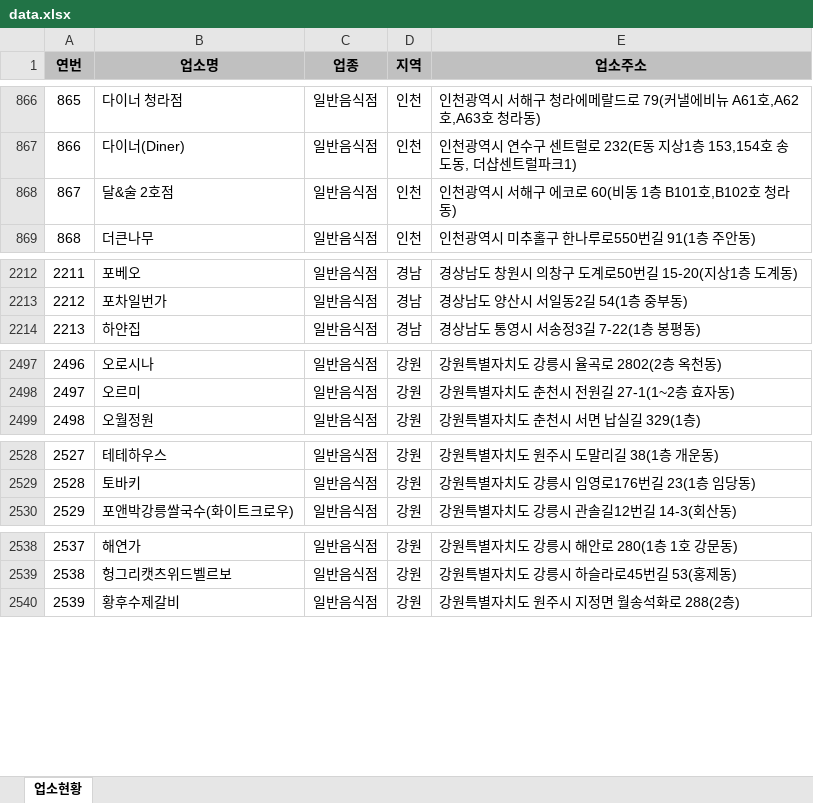
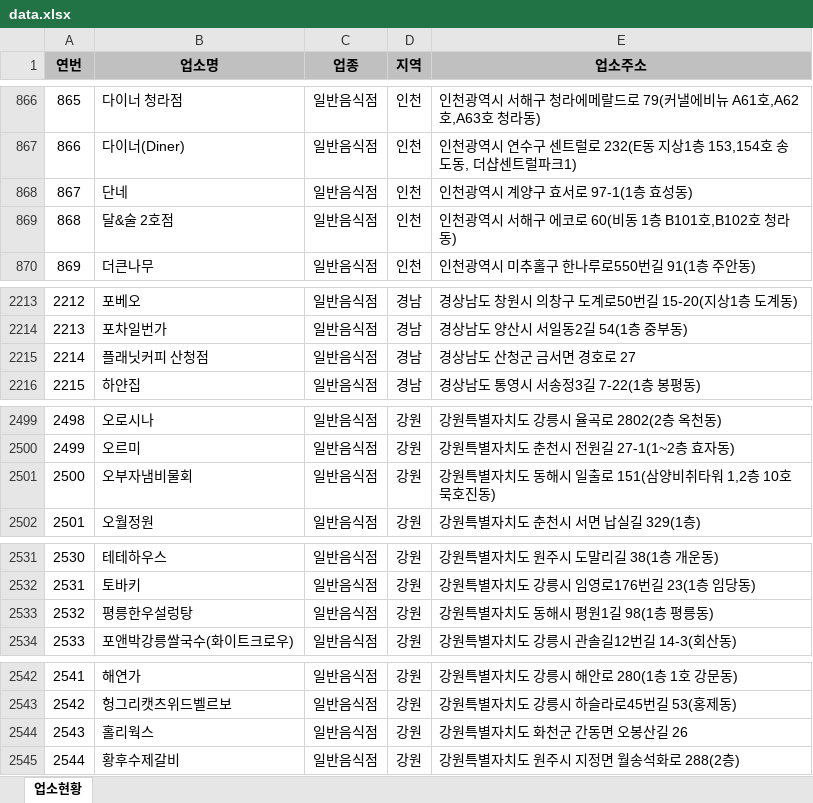
Before and after one commit to mumuabba/mumu_search, an Excel workbook: data.xlsx, sheet 업소현황, drawn as a sheet; only a part is shown, gaps mark what is left out; values as stored, in another font and other column widths than the file's, no borders; the diff covers the shown part only; the diff names each change by its address in the sheet, - before the commit and + after, or states it on an @@ line.

```diff
--- a/data.xlsx (sheet 업소현황)
+++ b/data.xlsx (sheet 업소현황)
@@ column A (연번) renumbered between rows 238 and 2656 @@
+row 868: 867 | 단네 | 일반음식점 | 인천 | 인천광역시 계양구 효서로 97-1(1층 효성동)
+row 2215: 2214 | 플래닛커피 산청점 | 일반음식점 | 경남 | 경상남도 산청군 금서면 경호로 27
+row 2501: 2500 | 오부자냄비물회 | 일반음식점 | 강원 | 강원특별자치도 동해시 일출로 151(삼양비취타워 1,2층 10호 묵호진동)
+row 2533: 2532 | 평릉한우설렁탕 | 일반음식점 | 강원 | 강원특별자치도 동해시 평원1길 98(1층 평릉동)
+row 2544: 2543 | 홀리웍스 | 일반음식점 | 강원 | 강원특별자치도 화천군 간동면 오봉산길 26
```
Also changed, not shown: 1 added row and 2 moved rows elsewhere in this sheet, 2 other files.
